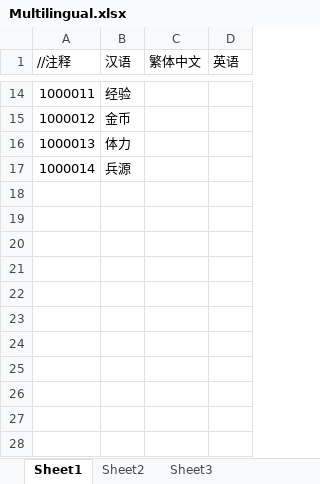
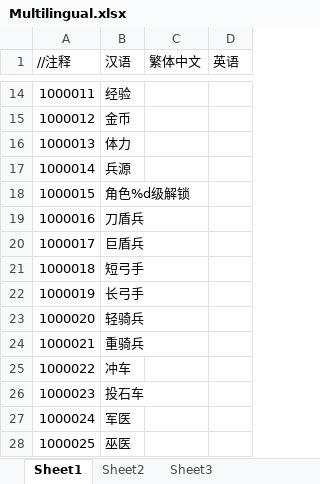
Before and after one commit to huangshengbo5/FunWorld_War, an Excel workbook: 数据表/Multilingual.xlsx, sheet Sheet1, drawn as a sheet; only a part is shown, gaps mark what is left out; values as stored, in another font and other column widths than the file's, no borders; the diff names each change by its address in the sheet, - before the commit and + after, or states it on an @@ line.

Commit message:
Add files via upload

```diff
--- a/数据表/Multilingual.xlsx (sheet Sheet1)
+++ b/数据表/Multilingual.xlsx (sheet Sheet1)
+row 18: 1000015 | 角色%d级解锁
+row 19: 1000016 | 刀盾兵
+row 20: 1000017 | 巨盾兵
+row 21: 1000018 | 短弓手
+row 22: 1000019 | 长弓手
+row 23: 1000020 | 轻骑兵
+row 24: 1000021 | 重骑兵
+row 25: 1000022 | 冲车
+row 26: 1000023 | 投石车
+row 27: 1000024 | 军医
+row 28: 1000025 | 巫医
```
